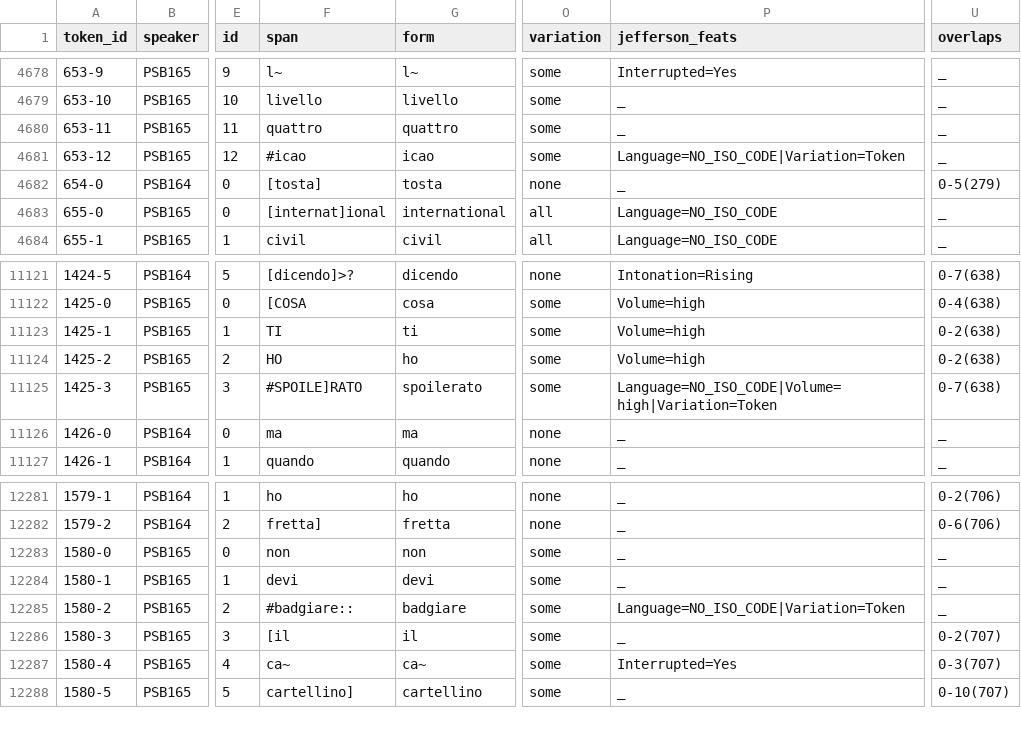
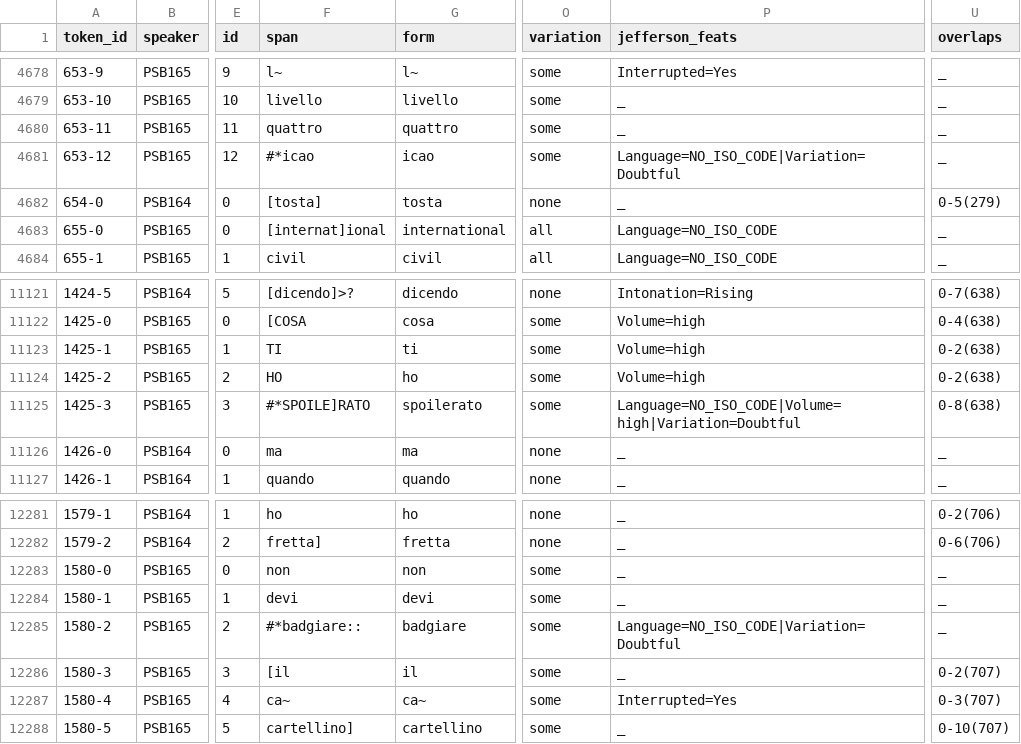
Before and after one commit to KIParla/Stra-ParlaBO, a TSV file: tsv/SBCA011.vert.tsv, drawn as a sheet; only a part is shown, gaps mark what is left out; the diff names each change by its address in the sheet, - before the commit and + after, or states it on an @@ line.

```diff
--- a/tsv/SBCA011.vert.tsv
+++ b/tsv/SBCA011.vert.tsv
-F4681 (span): #icao
+F4681 (span): #*icao
-P4681 (jefferson_feats): Language=NO_ISO_CODE|Variation=Token
+P4681 (jefferson_feats): Language=NO_ISO_CODE|Variation=Doubtful
-F11125 (span): #SPOILE]RATO
+F11125 (span): #*SPOILE]RATO
-P11125 (jefferson_feats): Language=NO_ISO_CODE|Volume=high|Variation=Token
+P11125 (jefferson_feats): Language=NO_ISO_CODE|Volume=high|Variation=Doubtful
-U11125 (overlaps): 0-7(638)
+U11125 (overlaps): 0-8(638)
-F12285 (span): #badgiare::
+F12285 (span): #*badgiare::
-P12285 (jefferson_feats): Language=NO_ISO_CODE|Variation=Token
+P12285 (jefferson_feats): Language=NO_ISO_CODE|Variation=Doubtful
```
Also changed, not shown: tsv/SBCC004.vert.tsv, tsv/SBIA008.vert.tsv, 9 other files.
